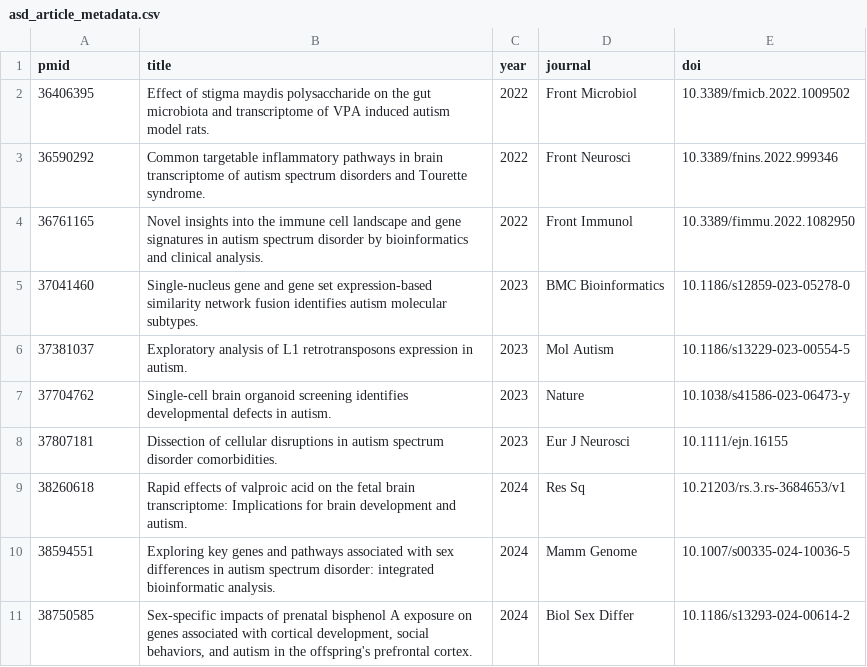
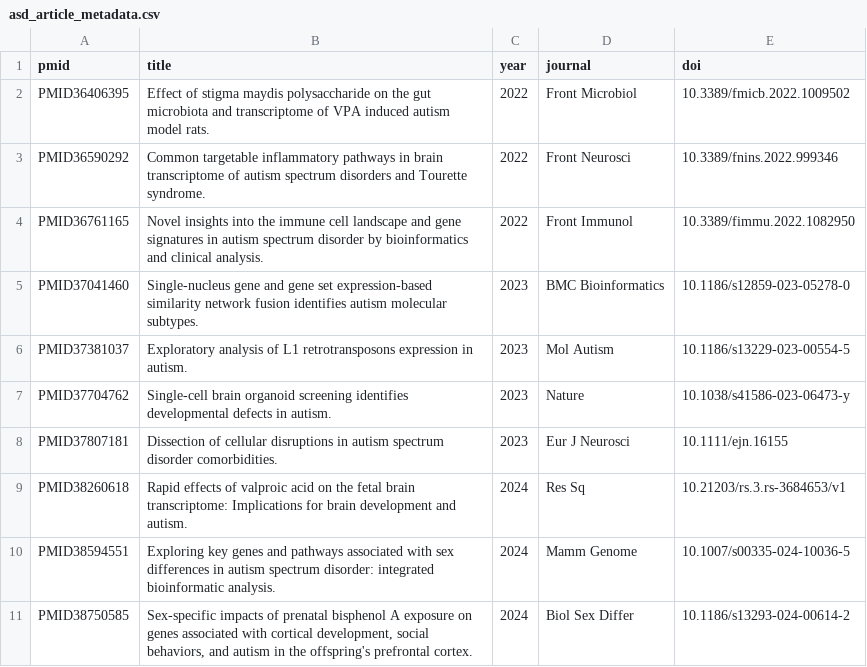
Before and after one commit to tamjhill/ASDProject, a CSV file: data/asd_article_metadata.csv, drawn as a sheet; the diff names each change by its address in the sheet, - before the commit and + after, or states it on an @@ line.

```diff
--- a/data/asd_article_metadata.csv
+++ b/data/asd_article_metadata.csv
-A2 (pmid): 36406395
+A2 (pmid): PMID36406395
-A3 (pmid): 36590292
+A3 (pmid): PMID36590292
-A4 (pmid): 36761165
+A4 (pmid): PMID36761165
-A5 (pmid): 37041460
+A5 (pmid): PMID37041460
-A6 (pmid): 37381037
+A6 (pmid): PMID37381037
-A7 (pmid): 37704762
+A7 (pmid): PMID37704762
-A8 (pmid): 37807181
+A8 (pmid): PMID37807181
-A9 (pmid): 38260618
+A9 (pmid): PMID38260618
-A10 (pmid): 38594551
+A10 (pmid): PMID38594551
-A11 (pmid): 38750585
+A11 (pmid): PMID38750585
```
Also changed, not shown: 18 other files.
